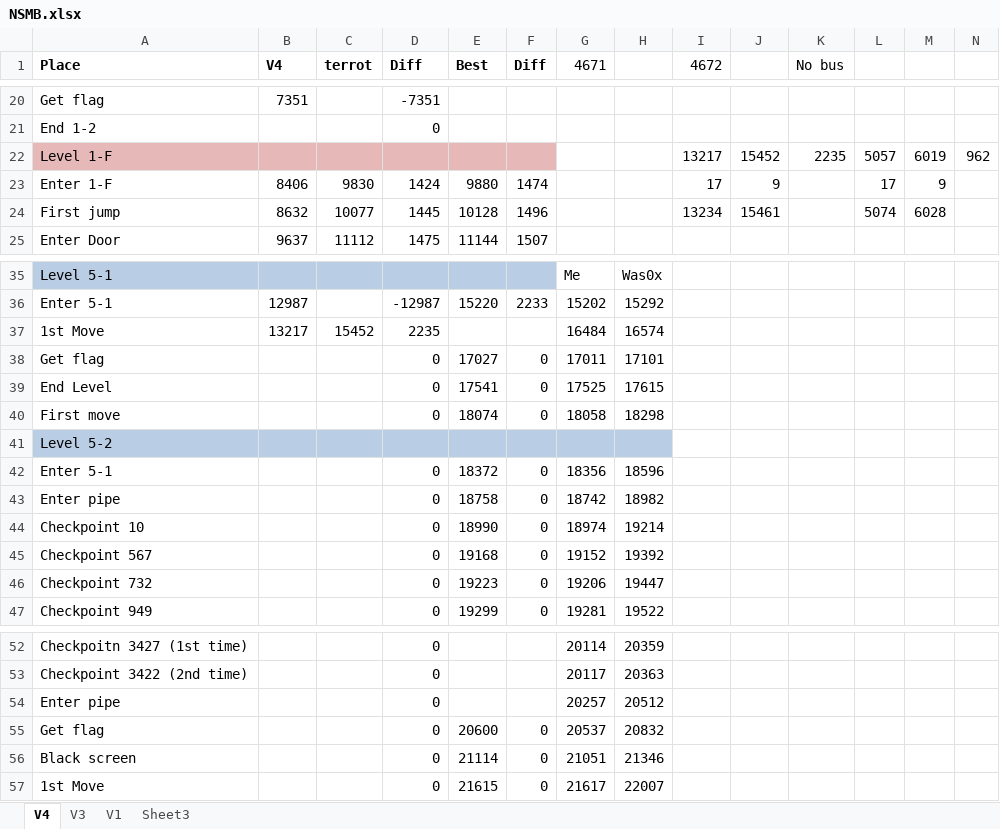
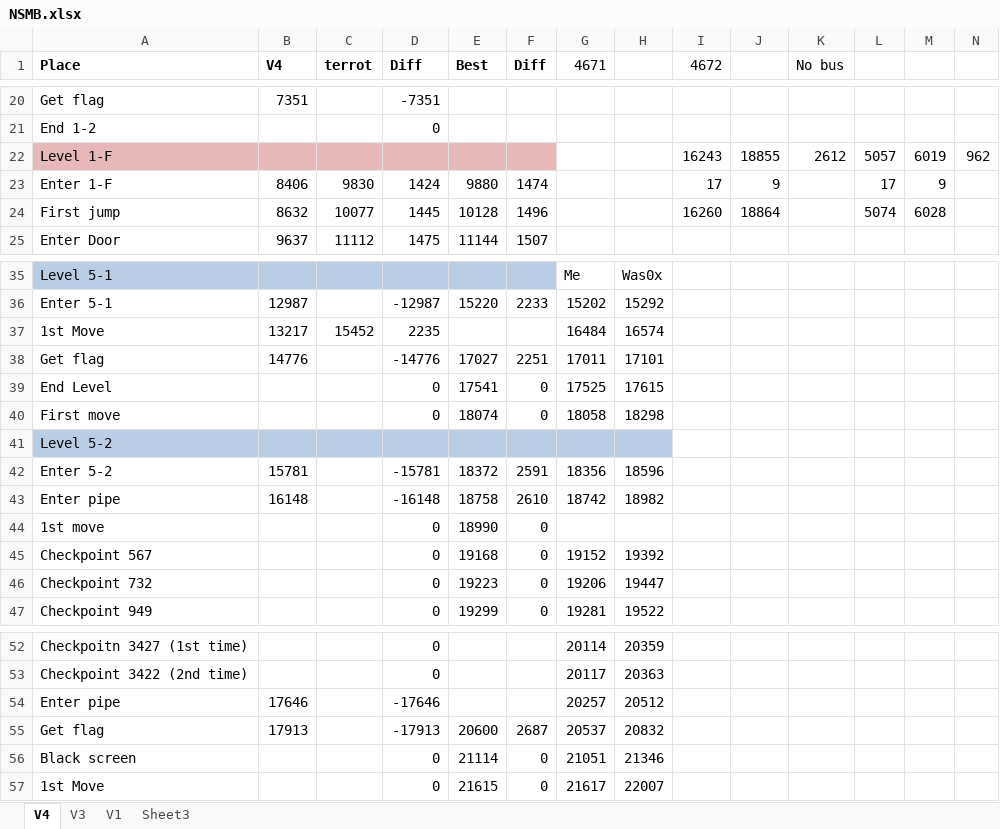
Before and after one commit to MathewWi/adelikat-tas, an Excel workbook: NSMB/NSMB.xlsx, sheet V4, drawn as a sheet; only a part is shown, gaps mark what is left out; values as stored, in another font and other column widths than the file's, no borders; the diff names each change by its address in the sheet, - before the commit and + after, or states it on an @@ line.

Commit message:
NSMB - a version of 5-2 but it gets 336 on the timer because I sacrificed one trying to get hit the ? block so it wouldn't be on the map anymore.  Time to find a frame somewhere.

```diff
--- a/NSMB/NSMB.xlsx (sheet V4)
+++ b/NSMB/NSMB.xlsx (sheet V4)
-I22 (4672): 13217
+I22 (4672): 16243
-J22: 15452
+J22: 18855
-K22 (No bus): 2235
+K22 (No bus): 2612
-I24 (4672): 13234
+I24 (4672): 16260
-J24: 15461
+J24: 18864
-B38 (V4): (empty)
+B38 (V4): 14776
-D38 (Diff): 0
+D38 (Diff): -14776
-F38 (Diff): 0
+F38 (Diff): 2251
-A42 (Place): Enter 5-1
+A42 (Place): Enter 5-2
-B42 (V4): (empty)
+B42 (V4): 15781
-D42 (Diff): 0
+D42 (Diff): -15781
-F42 (Diff): 0
+F42 (Diff): 2591
-B43 (V4): (empty)
+B43 (V4): 16148
-D43 (Diff): 0
+D43 (Diff): -16148
-F43 (Diff): 0
+F43 (Diff): 2610
-A44 (Place): Checkpoint 10
+A44 (Place): 1st move
-G44 (4671): 18974
+G44 (4671): (empty)
-H44: 19214
+H44: (empty)
-B54 (V4): (empty)
+B54 (V4): 17646
-D54 (Diff): 0
+D54 (Diff): -17646
-B55 (V4): (empty)
+B55 (V4): 17913
-D55 (Diff): 0
+D55 (Diff): -17913
-F55 (Diff): 0
+F55 (Diff): 2687
```
Also changed, not shown: 1 other file.
